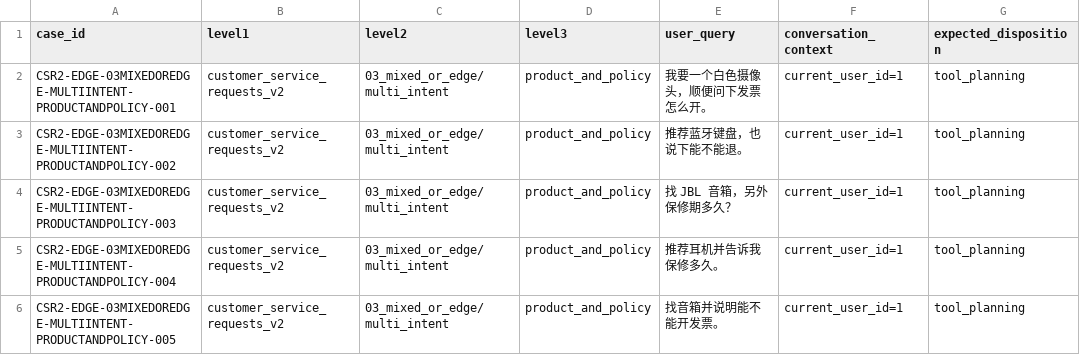
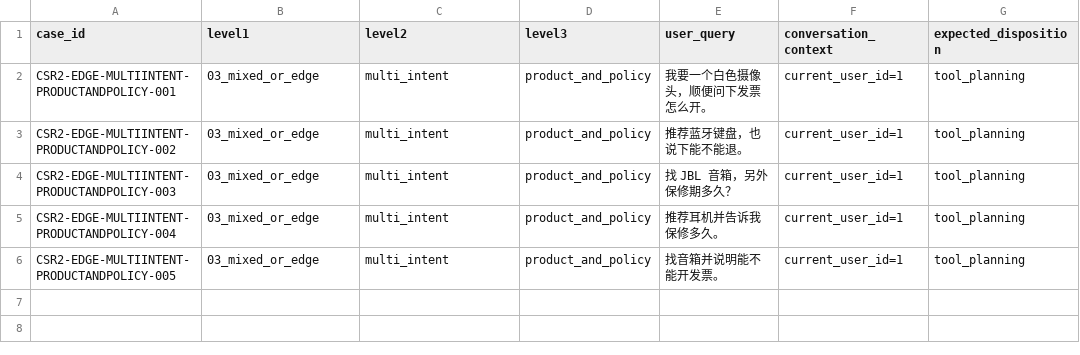
Before and after one commit to Loda951/pc-agnet, a CSV file: evals/customer_service_requests_v2/03_mixed_or_edge/multi_intent/product_and_policy.csv, drawn as a sheet; only a part is shown; the diff names each change by its address in the sheet, - before the commit and + after, or states it on an @@ line.

```diff
--- a/evals/customer_service_requests_v2/03_mixed_or_edge/multi_intent/product_and_policy.csv
+++ b/evals/customer_service_requests_v2/03_mixed_or_edge/multi_intent/product_and_policy.csv
-A2 (case_id): CSR2-EDGE-03MIXEDOREDGE-MULTIINTENT-PRODUCTANDPOLICY-001
+A2 (case_id): CSR2-EDGE-MULTIINTENT-PRODUCTANDPOLICY-001
-B2:B6 (level1): customer_service_requests_v2
+B2:B6 (level1): 03_mixed_or_edge
-C2:C6 (level2): 03_mixed_or_edge/multi_intent
+C2:C6 (level2): multi_intent
-A3 (case_id): CSR2-EDGE-03MIXEDOREDGE-MULTIINTENT-PRODUCTANDPOLICY-002
+A3 (case_id): CSR2-EDGE-MULTIINTENT-PRODUCTANDPOLICY-002
-A4 (case_id): CSR2-EDGE-03MIXEDOREDGE-MULTIINTENT-PRODUCTANDPOLICY-003
+A4 (case_id): CSR2-EDGE-MULTIINTENT-PRODUCTANDPOLICY-003
-A5 (case_id): CSR2-EDGE-03MIXEDOREDGE-MULTIINTENT-PRODUCTANDPOLICY-004
+A5 (case_id): CSR2-EDGE-MULTIINTENT-PRODUCTANDPOLICY-004
-A6 (case_id): CSR2-EDGE-03MIXEDOREDGE-MULTIINTENT-PRODUCTANDPOLICY-005
+A6 (case_id): CSR2-EDGE-MULTIINTENT-PRODUCTANDPOLICY-005
```
Also changed, not shown: evals/customer_service_requests_v2/03_mixed_or_edge/multi_intent/knowledge_and_catalog.csv, evals/customer_service_requests_v2/03_mixed_or_edge/multi_intent/order_and_policy.csv, 52 other files.
